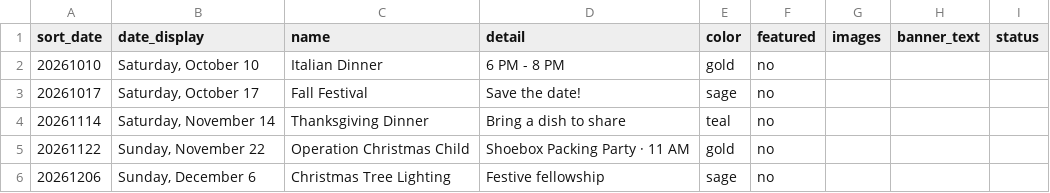
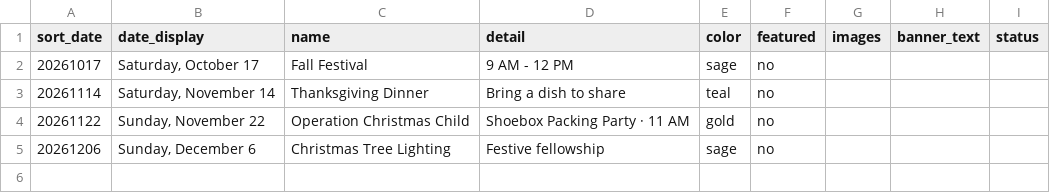
Before and after one commit to rebeccch/comcovchurch, a CSV file: events.csv, drawn as a sheet.

```diff
--- a/events.csv
+++ b/events.csv
@@ -1,4 +1,3 @@
 sort_date,date_display,name,detail,color,featured,images,banner_text,status
-20261010,"Saturday, October 10",Italian Dinner,6 PM - 8 PM,gold,no,,,
-20261017,"Saturday, October 17",Fall Festival,Save the date!,sage,no,,,
+20261017,"Saturday, October 17",Fall Festival,9 AM - 12 PM,sage,no,,,
 20261114,"Saturday, November 14",Thanksgiving Dinner,Bring a dish to share,teal,no,,,
```
Also changed, not shown: 10 other files.
